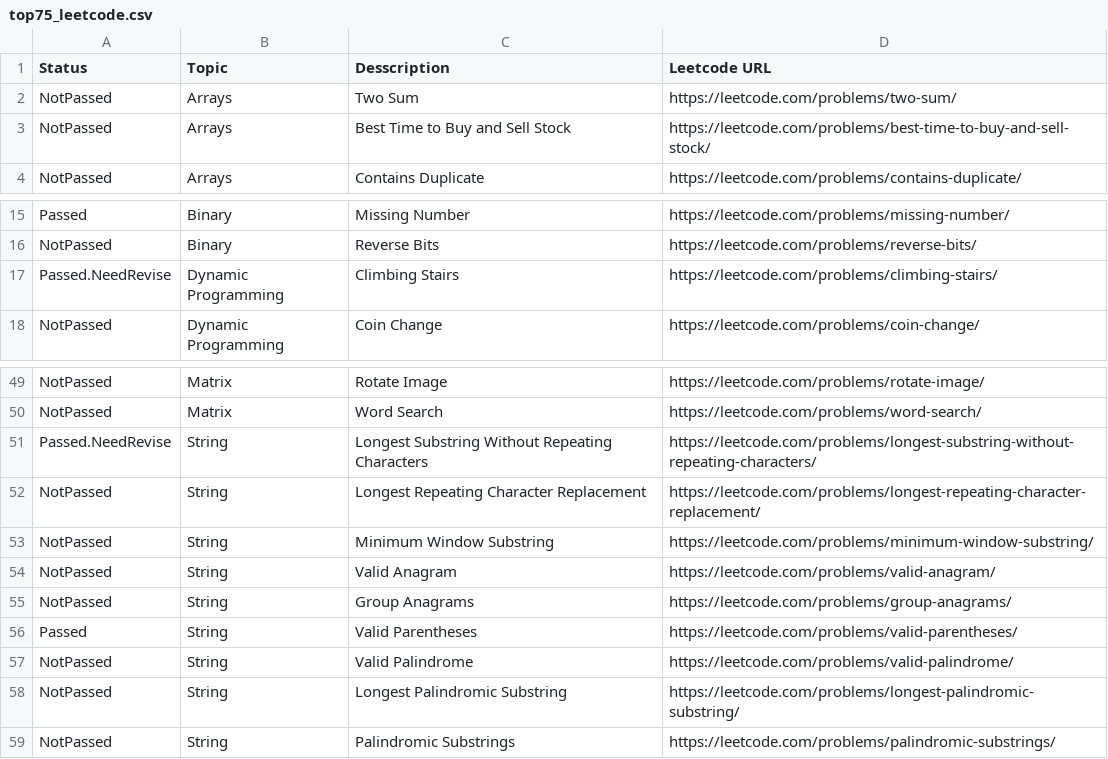
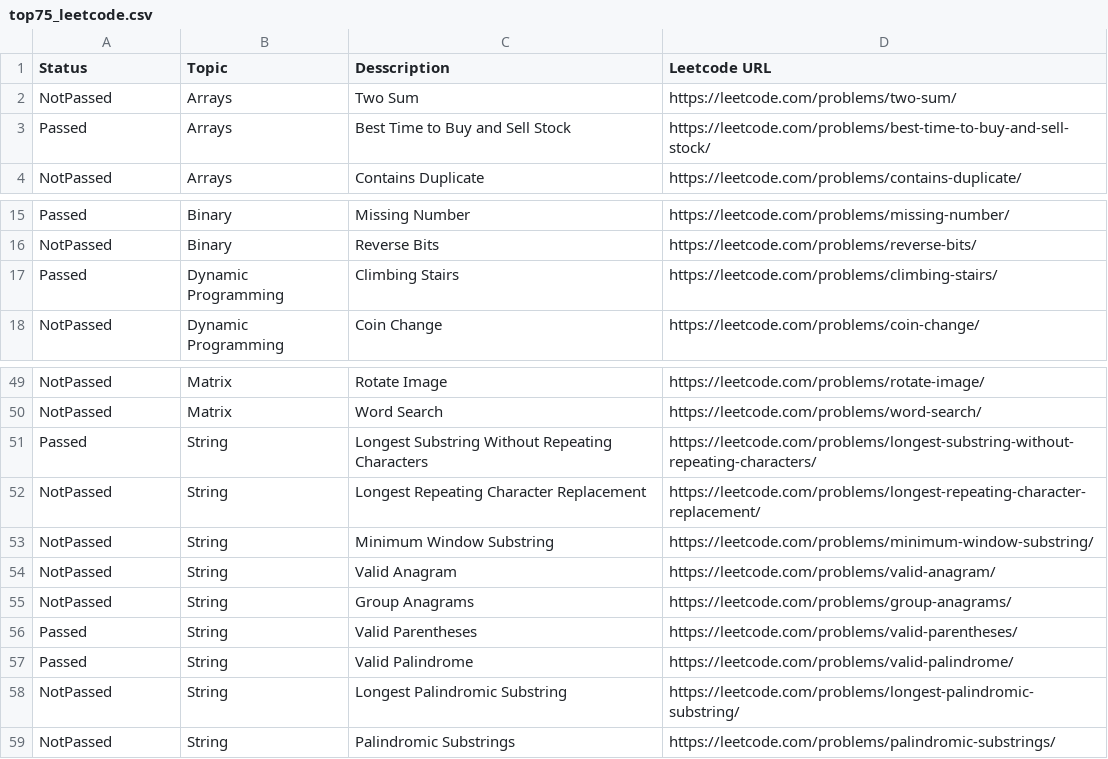
Before and after one commit to s3141p/Playground-js, a CSV file: top75_leetcode.csv, drawn as a sheet; only a part is shown, gaps mark what is left out; the diff names each change by its address in the sheet, - before the commit and + after, or states it on an @@ line.

```diff
--- a/top75_leetcode.csv
+++ b/top75_leetcode.csv
-A3 (Status): NotPassed
+A3 (Status): Passed
-A17 (Status): Passed.NeedRevise
+A17 (Status): Passed
-A51 (Status): Passed.NeedRevise
+A51 (Status): Passed
-A57 (Status): NotPassed
+A57 (Status): Passed
```
Also changed, not shown: 1 other file.
